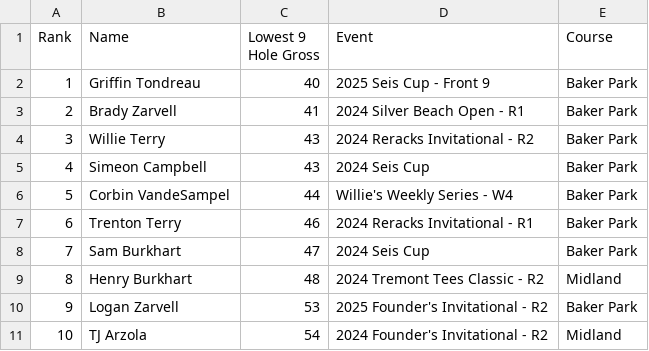
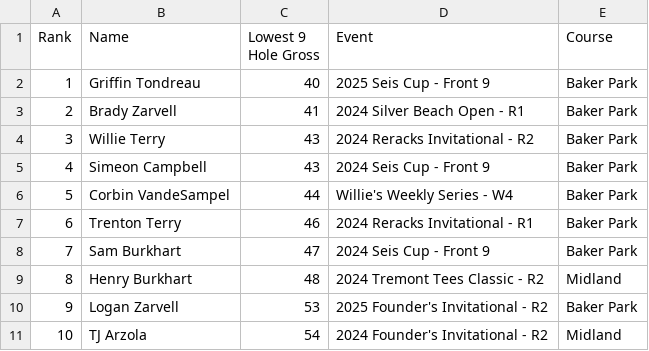
Before and after one commit to debugburkhart/seis-tour, a CSV file: csvs/SeisTourStats - AllTimeLow9.csv, drawn as a sheet.

```diff
--- a/csvs/SeisTourStats - AllTimeLow9.csv
+++ b/csvs/SeisTourStats - AllTimeLow9.csv
@@ -4,6 +4,6 @@ Rank,Name,Lowest 9 Hole Gross,Event,Course
 3,Willie Terry,43,2024 Reracks Invitational - R2,Baker Park
-4,Simeon Campbell,43,2024 Seis Cup ,Baker Park
+4,Simeon Campbell,43,2024 Seis Cup - Front 9 ,Baker Park
 5,Corbin VandeSampel,44,Willie's Weekly Series - W4,Baker Park
 6,Trenton Terry,46,2024 Reracks Invitational - R1,Baker Park
-7,Sam Burkhart,47,2024 Seis Cup ,Baker Park
+7,Sam Burkhart,47,2024 Seis Cup - Front 9,Baker Park
 8,Henry Burkhart,48,2024 Tremont Tees Classic - R2,Midland
```
Also changed, not shown: 22 other files.
